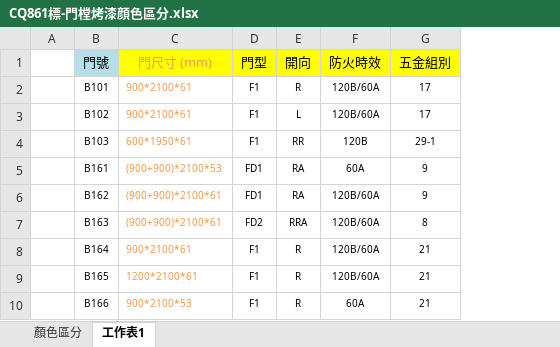
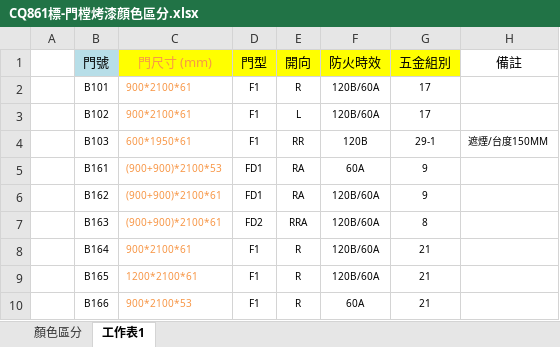
Before and after one commit to bley000/-, an Excel workbook: CQ861標-門樘烤漆顔色區分.xlsx, sheet 工作表1, drawn as a sheet; only a part is shown; values as stored, in another font and other column widths than the file's, no borders; the diff names each change by its address in the sheet, - before the commit and + after, or states it on an @@ line.

```diff
--- a/CQ861標-門樘烤漆顔色區分.xlsx (sheet 工作表1)
+++ b/CQ861標-門樘烤漆顔色區分.xlsx (sheet 工作表1)
+column H (備註), row 4: 遮煙/台度150MM
```
Also changed, not shown: CQ861標-門樘烤漆顔色區分_更新.xlsx, 1 other file.
